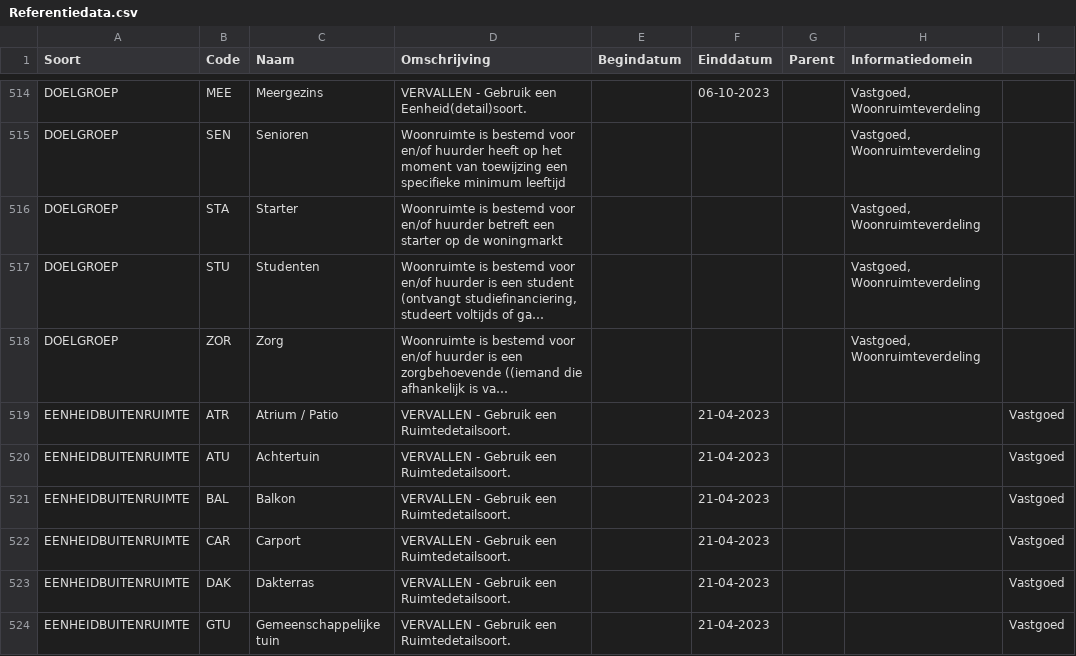
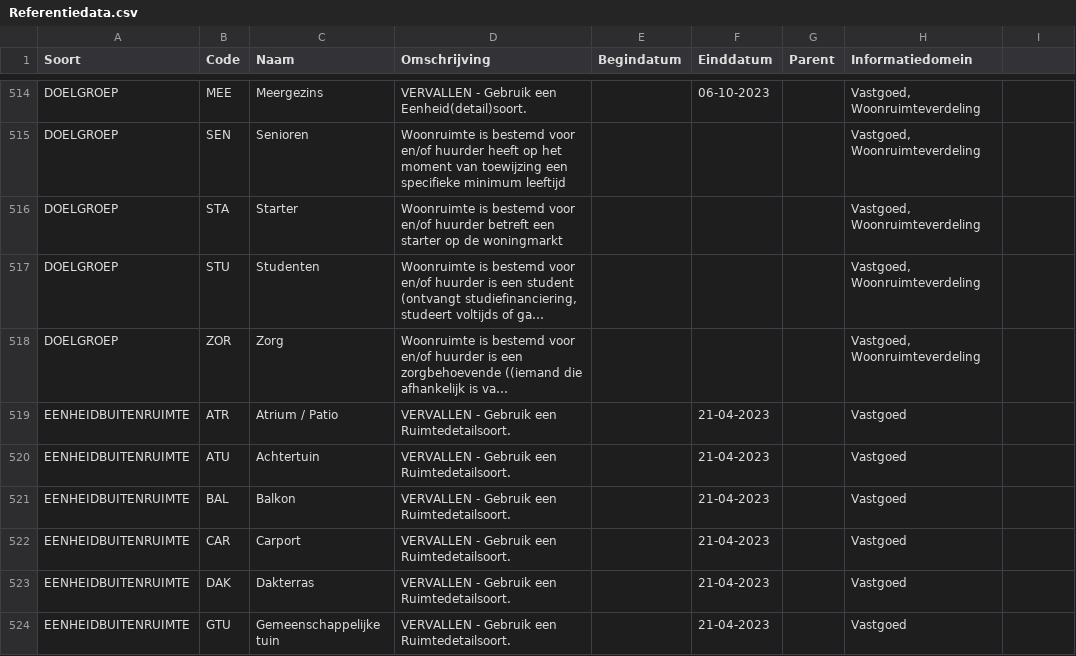
Before and after one commit to Aedes-datastandaarden/vera-referentiedata, a CSV file: Referentiedata.csv, drawn as a sheet; only a part is shown, gaps mark what is left out; long unchanged cells end in …; the diff covers the shown part only; the diff names each change by its address in the sheet, - before the commit and + after, or states it on an @@ line.

Commit message:
Referentiedata 080324 hotfix (#85)
Co-authored-by: Ewout van der Wielen <ewielen@zig.nl>

```diff
--- a/Referentiedata.csv
+++ b/Referentiedata.csv
-H519:H524 (Informatiedomein): (empty)
+H519:H524 (Informatiedomein): Vastgoed
-I519:I524: Vastgoed
+I519:I524: (empty)
```
Also changed, not shown: 40 edited cells elsewhere in this file.
